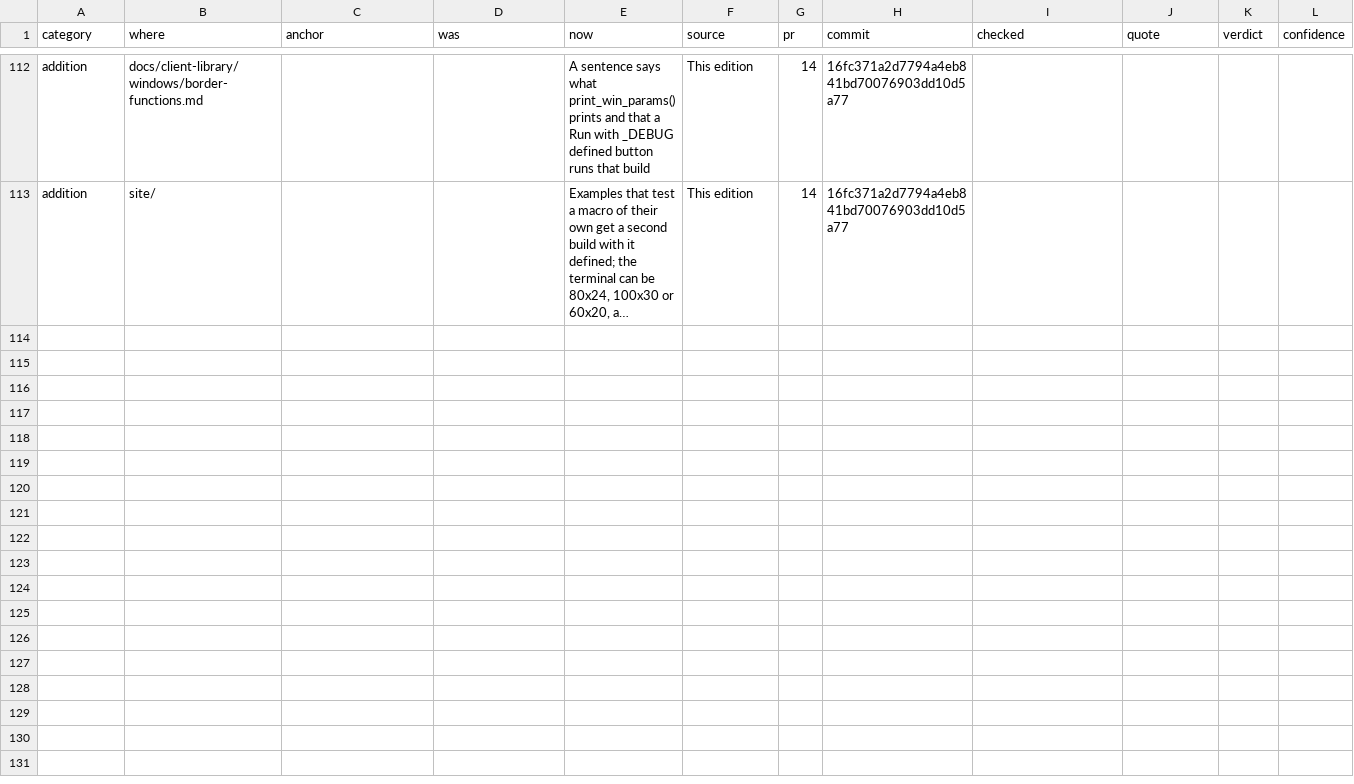
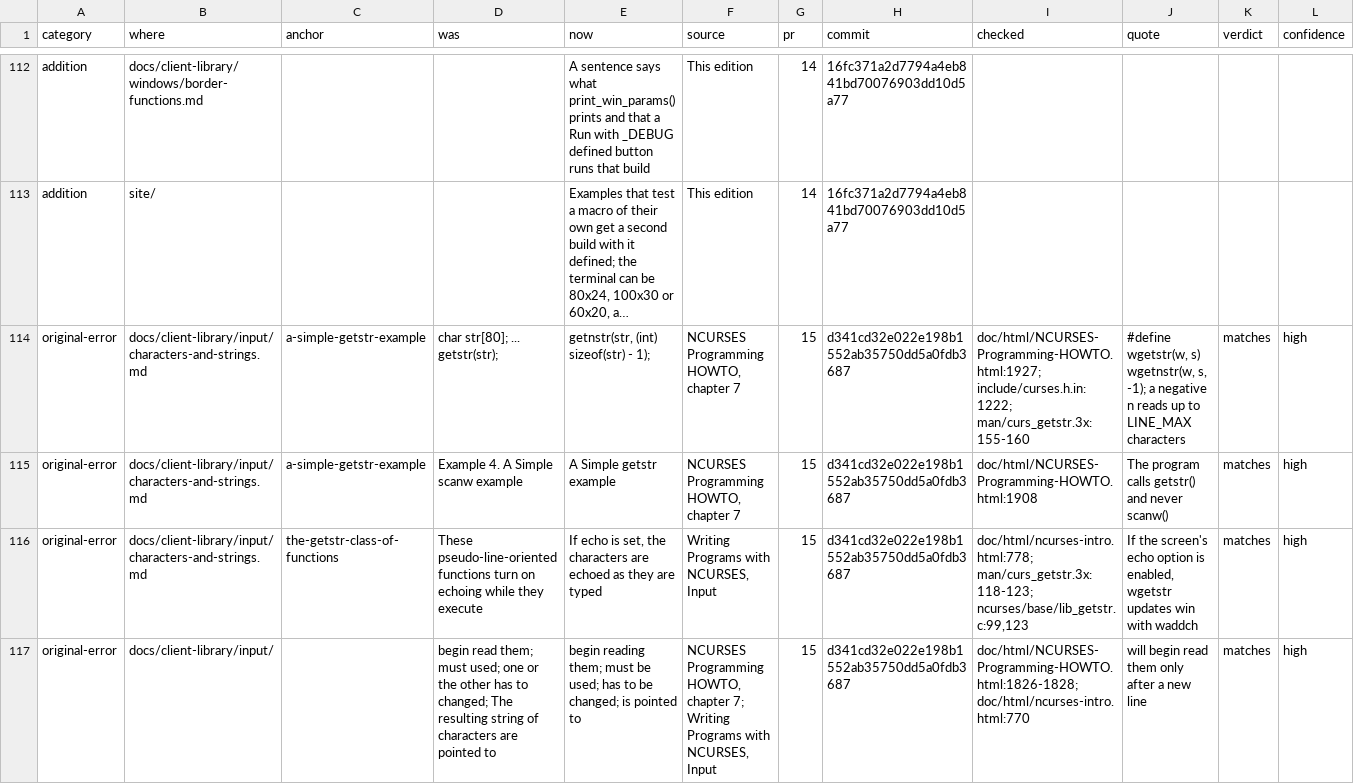
Before and after one commit to betsalel-williamson/ncurses, a CSV file: docs/appendix/errata.csv, drawn as a sheet; only a part is shown, gaps mark what is left out; long unchanged cells end in …; rows hold the shown columns only; the diff covers the shown part only; the diff names each change by its address in the sheet, - before the commit and + after, or states it on an @@ line.

```diff
--- a/docs/appendix/errata.csv
+++ b/docs/appendix/errata.csv
+row 114: original-error | docs/client-library/input/characters-and-strings.md | a-simple-getstr-example | char str[80]; ... getstr(str); | getnstr(str, (int) sizeof(str) - 1); | NCURSES Programming HOWTO, chapter 7 | 15 | d341cd32e022e198b1552ab35750dd5a0fdb3687 | doc/html/NCURSES-Programming-HOWTO.html:1927; include/curses.h.in:1222; man/curs_getstr.3x:155-160 | #define wgetstr(w, s) wgetnstr(w, s, -1); a negative n reads up to LINE_MAX characters | matches | high
+row 115: original-error | docs/client-library/input/characters-and-strings.md | a-simple-getstr-example | Example 4. A Simple scanw example | A Simple getstr example | NCURSES Programming HOWTO, chapter 7 | 15 | d341cd32e022e198b1552ab35750dd5a0fdb3687 | doc/html/NCURSES-Programming-HOWTO.html:1908 | The program calls getstr() and never scanw() | matches | high
+row 116: original-error | docs/client-library/input/characters-and-strings.md | the-getstr-class-of-functions | These pseudo-line-oriented functions turn on echoing while they execute | If echo is set, the characters are echoed as they are typed | Writing Programs with NCURSES, Input | 15 | d341cd32e022e198b1552ab35750dd5a0fdb3687 | doc/html/ncurses-intro.html:778; man/curs_getstr.3x:118-123; ncurses/base/lib_getstr.c:99,123 | If the screen's echo option is enabled, wgetstr updates win with waddch | matches | high
+row 117: original-error | docs/client-library/input/ |  | begin read them; must used; one or the other has to changed; The resulting string of characters are pointed to | begin reading them; must be used; has to be changed; is pointed to | NCURSES Programming HOWTO, chapter 7; Writing Programs with NCURSES, Input | 15 | d341cd32e022e198b1552ab35750dd5a0fdb3687 | doc/html/NCURSES-Programming-HOWTO.html:1826-1828; doc/html/ncurses-intro.html:770 | will begin read them only after a new line | matches | high
```
Also changed, not shown: 3 added rows elsewhere in this file.
